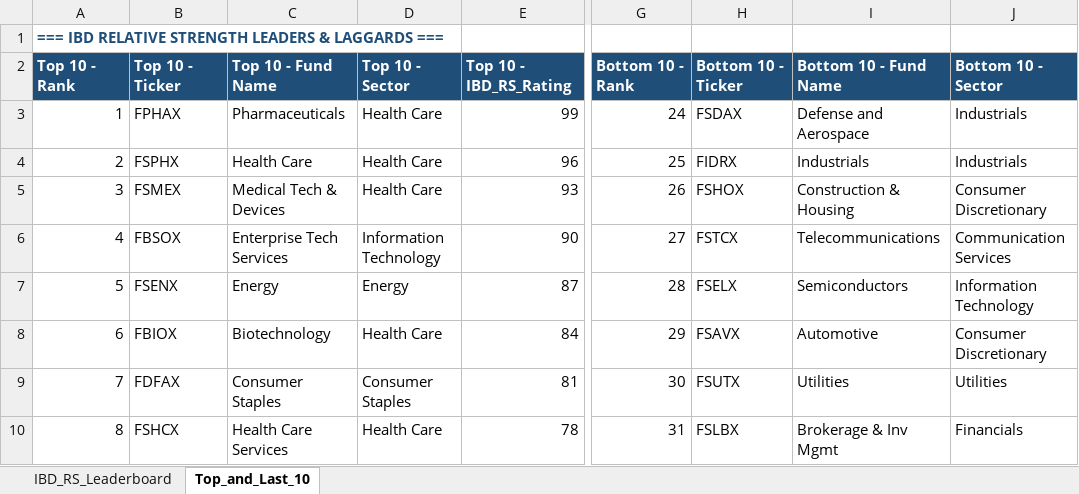
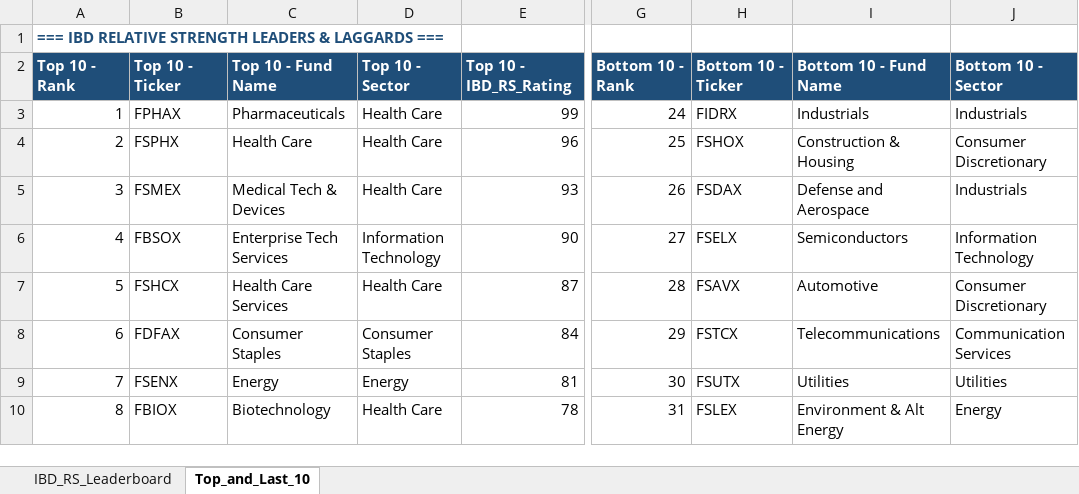
Before and after one commit to Jamesssurfer/Fidelity-Sector-Tracker, an Excel workbook: Fidelity_RS_Leaderboard.xlsx, sheet Top_and_Last_10, drawn as a sheet; only a part is shown, gaps mark what is left out; values as stored, in another font and other column widths than the file's, no borders; formulas without a stored value are shown as written; the diff covers the shown part only; the diff names each change by its address in the sheet, - before the commit and + after, or states it on an @@ line.

```diff
--- a/Fidelity_RS_Leaderboard.xlsx (sheet Top_and_Last_10)
+++ b/Fidelity_RS_Leaderboard.xlsx (sheet Top_and_Last_10)
-H3: FSDAX
+H3: FIDRX
-I3: Defense and Aerospace
+I3: Industrials
-H4: FIDRX
+H4: FSHOX
-I4: Industrials
+I4: Construction & Housing
-J4: Industrials
+J4: Consumer Discretionary
-H5: FSHOX
+H5: FSDAX
-I5: Construction & Housing
+I5: Defense and Aerospace
-J5: Consumer Discretionary
+J5: Industrials
-H6: FSTCX
+H6: FSELX
-I6: Telecommunications
+I6: Semiconductors
-J6: Communication Services
+J6: Information Technology
-B7: FSENX
+B7: FSHCX
-C7: Energy
+C7: Health Care Services
-D7: Energy
+D7: Health Care
-H7: FSELX
+H7: FSAVX
-I7: Semiconductors
+I7: Automotive
-J7: Information Technology
+J7: Consumer Discretionary
-B8: FBIOX
+B8: FDFAX
-C8: Biotechnology
+C8: Consumer Staples
-D8: Health Care
+D8: Consumer Staples
-H8: FSAVX
+H8: FSTCX
-I8: Automotive
+I8: Telecommunications
-J8: Consumer Discretionary
+J8: Communication Services
-B9: FDFAX
+B9: FSENX
-C9: Consumer Staples
+C9: Energy
-D9: Consumer Staples
+D9: Energy
-B10: FSHCX
+B10: FBIOX
-C10: Health Care Services
+C10: Biotechnology
-H10: FSLBX
+H10: FSLEX
-I10: Brokerage & Inv Mgmt
+I10: Environment & Alt Energy
-J10: Financials
+J10: Energy
```
Also changed, not shown: 2 added rows, 2 removed rows and 202 edited cells elsewhere in this sheet, sheet IBD_RS_Leaderboard.
